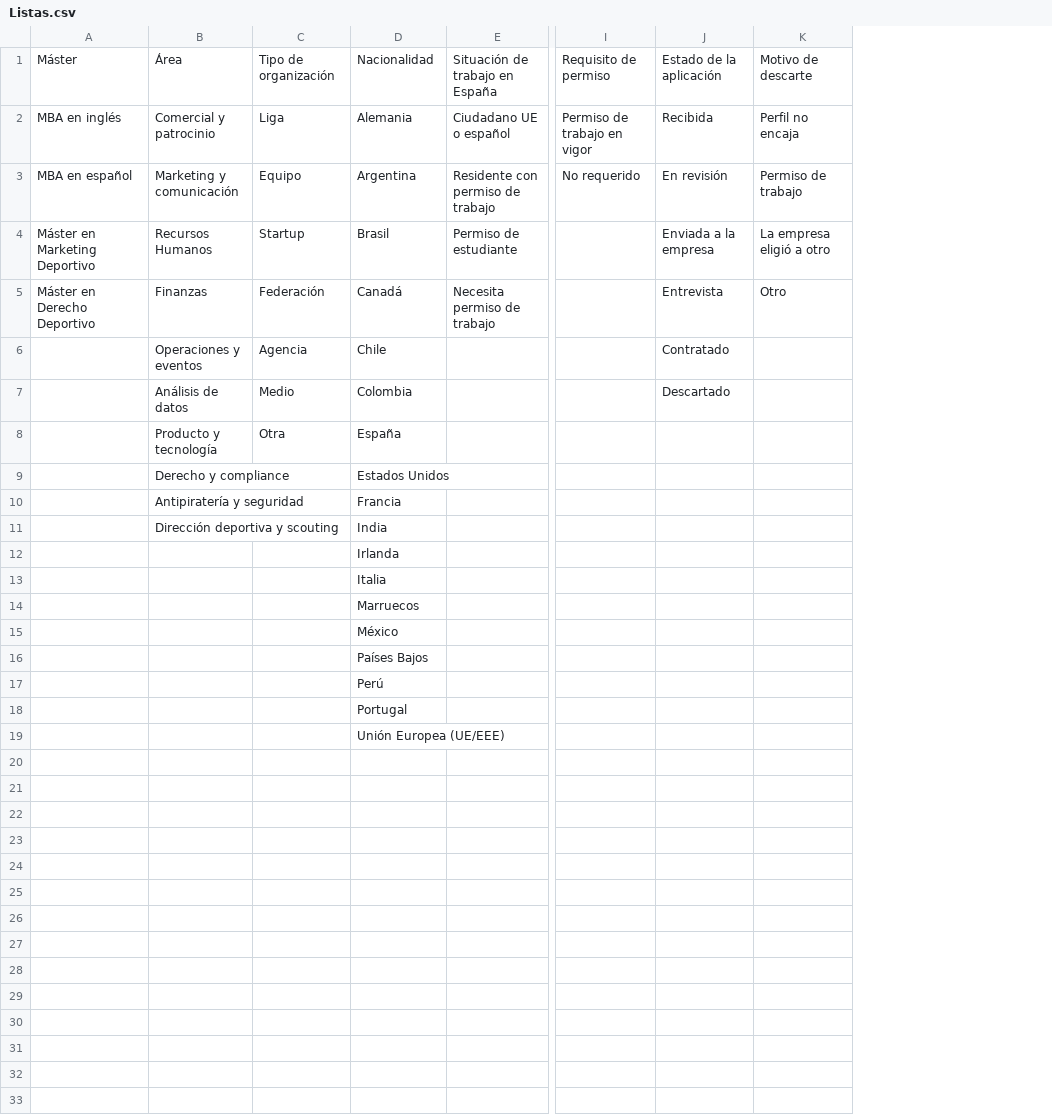
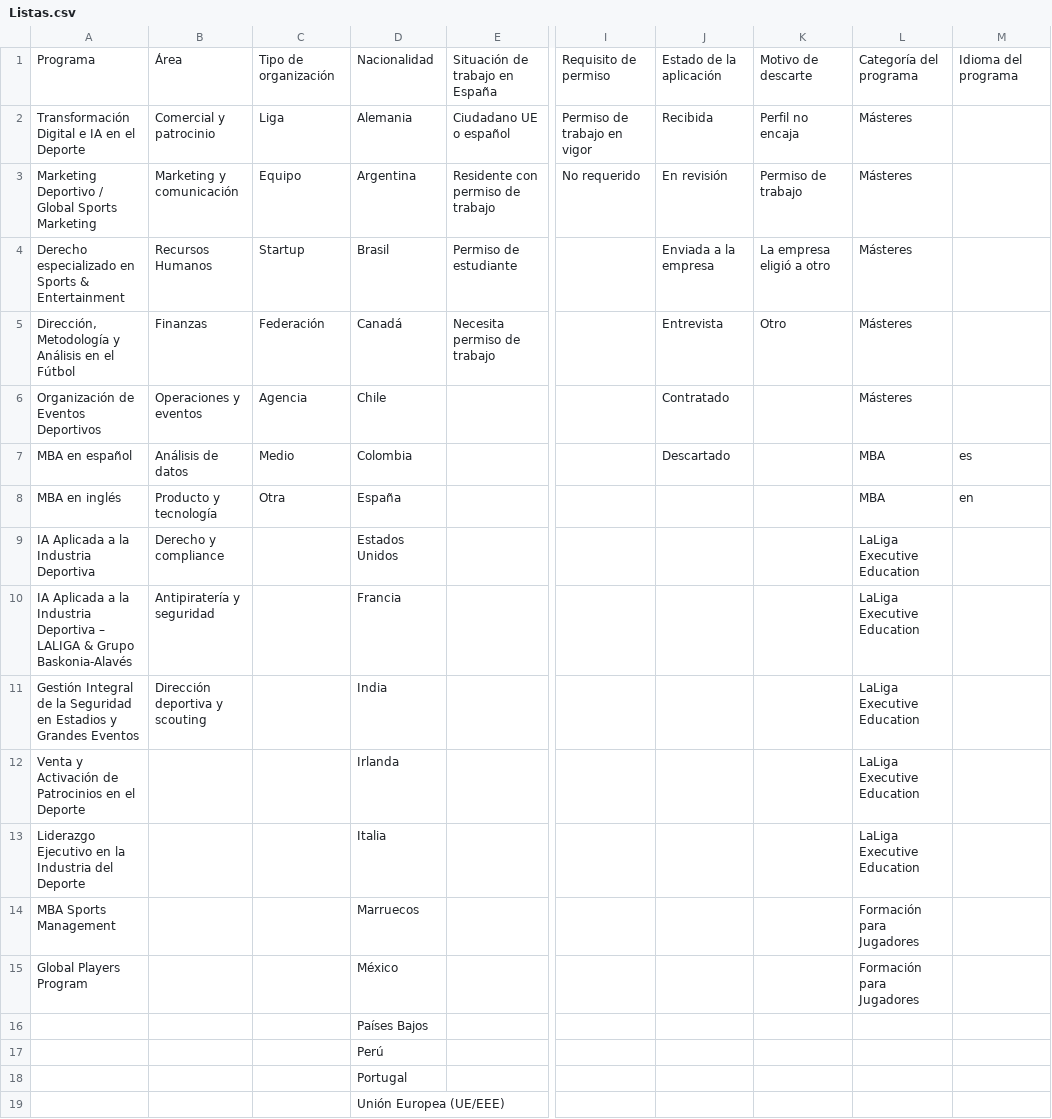
Before and after one commit to santiagofloressolbes/gestion-alumnos-demo, a CSV file: datos-mock/Listas.csv, drawn as a sheet; only a part is shown, gaps mark what is left out; the diff names each change by its address in the sheet, - before the commit and + after, or states it on an @@ line.

```diff
--- a/datos-mock/Listas.csv
+++ b/datos-mock/Listas.csv
+column L, rows 1-15: Categoría del programa | Másteres | Másteres | Másteres | Másteres | Másteres | MBA | MBA | LaLiga Executive Education | LaLiga Executive Education | LaLiga Executive Education | LaLiga Executive Education | LaLiga Executive Education | Formación para Jugadores | Formación para Jugadores
+column M, rows 1-8: Idioma del programa |  |  |  |  |  | es | en
-A1: Máster
+A1: Programa
-A2: MBA en inglés
+A2: Transformación Digital e IA en el Deporte
-A3: MBA en español
+A3: Marketing Deportivo / Global Sports Marketing
-A4: Máster en Marketing Deportivo
+A4: Derecho especializado en Sports & Entertainment
-A5: Máster en Derecho Deportivo
+A5: Dirección, Metodología y Análisis en el Fútbol
-A6: (empty)
+A6: Organización de Eventos Deportivos
-A7: (empty)
+A7: MBA en español
-A8: (empty)
+A8: MBA en inglés
-A9: (empty)
+A9: IA Aplicada a la Industria Deportiva
-A10: (empty)
+A10: IA Aplicada a la Industria Deportiva – LALIGA & Grupo Baskonia-Alavés
-A11: (empty)
+A11: Gestión Integral de la Seguridad en Estadios y Grandes Eventos
-A12: (empty)
+A12: Venta y Activación de Patrocinios en el Deporte
-A13: (empty)
+A13: Liderazgo Ejecutivo en la Industria del Deporte
-A14: (empty)
+A14: MBA Sports Management
-A15: (empty)
+A15: Global Players Program
```
Also changed, not shown: datos-mock/Alumnos.csv, 10 other files.
